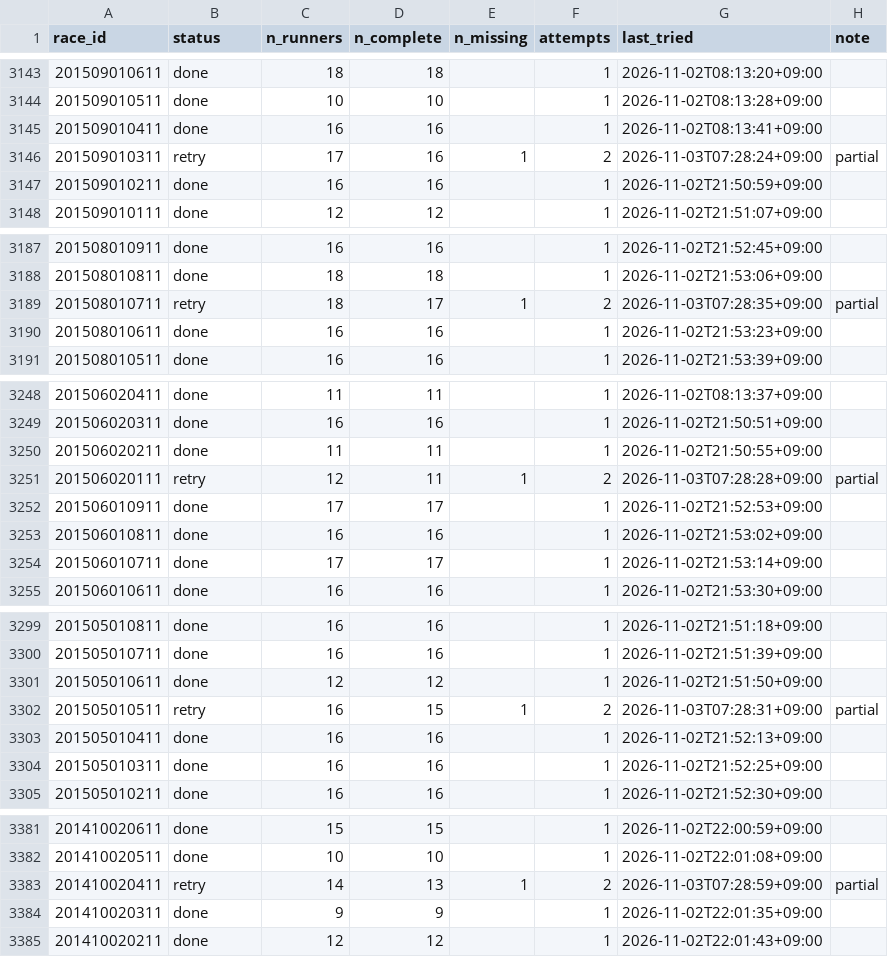
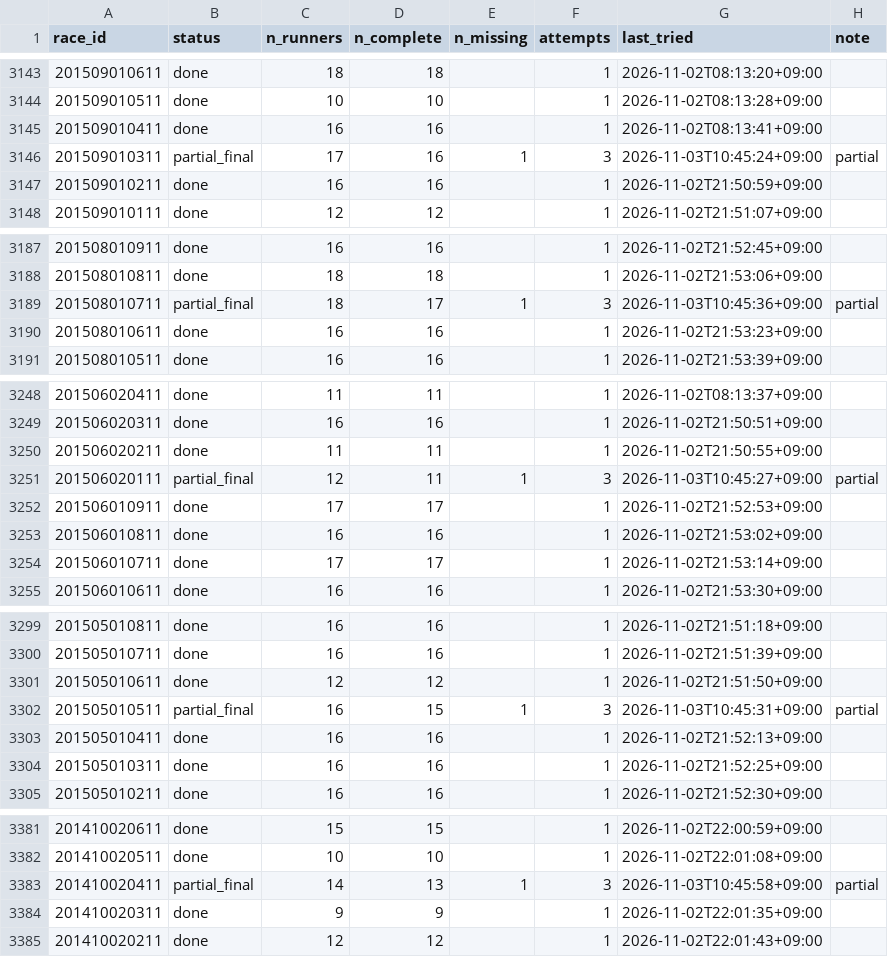
Before and after one commit to reiji55/Predict-horse-race, a CSV file: data/training/backfill_status.csv, drawn as a sheet; only a part is shown, gaps mark what is left out; the diff covers the shown part only.

```diff
--- a/data/training/backfill_status.csv
+++ b/data/training/backfill_status.csv
@@ -3145,3 +3145,3 @@ race_id,status,n_runners,n_complete,n_missing,attempts,last_tried,note
 201509010411,done,16,16,,1,2026-11-02T08:13:41+09:00,
-201509010311,retry,17,16,1,2,2026-11-03T07:28:24+09:00,partial
+201509010311,partial_final,17,16,1,3,2026-11-03T10:45:24+09:00,partial
 201509010211,done,16,16,,1,2026-11-02T21:50:59+09:00,
@@ -3188,3 +3188,3 @@ race_id,status,n_runners,n_complete,n_missing,attempts,last_tried,note
 201508010811,done,18,18,,1,2026-11-02T21:53:06+09:00,
-201508010711,retry,18,17,1,2,2026-11-03T07:28:35+09:00,partial
+201508010711,partial_final,18,17,1,3,2026-11-03T10:45:36+09:00,partial
 201508010611,done,16,16,,1,2026-11-02T21:53:23+09:00,
@@ -3250,3 +3250,3 @@ race_id,status,n_runners,n_complete,n_missing,attempts,last_tried,note
 201506020211,done,11,11,,1,2026-11-02T21:50:55+09:00,
-201506020111,retry,12,11,1,2,2026-11-03T07:28:28+09:00,partial
+201506020111,partial_final,12,11,1,3,2026-11-03T10:45:27+09:00,partial
 201506010911,done,17,17,,1,2026-11-02T21:52:53+09:00,
@@ -3301,3 +3301,3 @@ race_id,status,n_runners,n_complete,n_missing,attempts,last_tried,note
 201505010611,done,12,12,,1,2026-11-02T21:51:50+09:00,
-201505010511,retry,16,15,1,2,2026-11-03T07:28:31+09:00,partial
+201505010511,partial_final,16,15,1,3,2026-11-03T10:45:31+09:00,partial
 201505010411,done,16,16,,1,2026-11-02T21:52:13+09:00,
@@ -3382,3 +3382,3 @@ race_id,status,n_runners,n_complete,n_missing,attempts,last_tried,note
 201410020511,done,10,10,,1,2026-11-02T22:01:08+09:00,
-201410020411,retry,14,13,1,2,2026-11-03T07:28:59+09:00,partial
+201410020411,partial_final,14,13,1,3,2026-11-03T10:45:58+09:00,partial
 201410020311,done,9,9,,1,2026-11-02T22:01:35+09:00,
```
Also changed, not shown: 26 edited cells elsewhere in this file, 1 other file.
